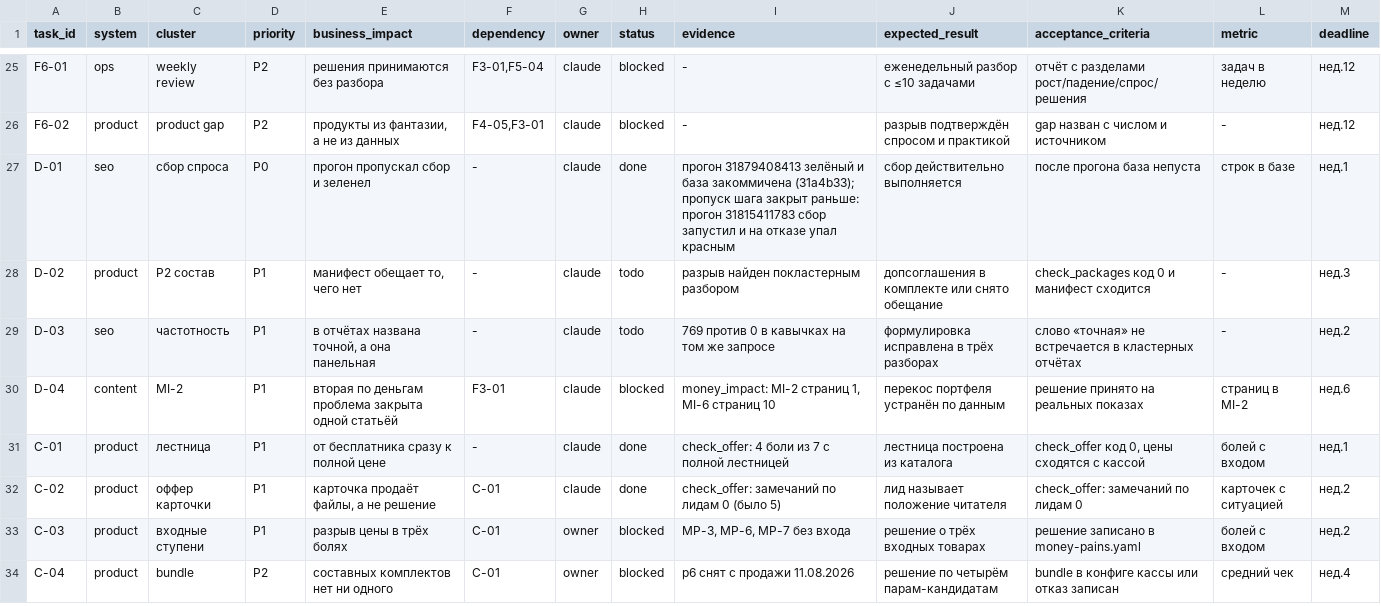
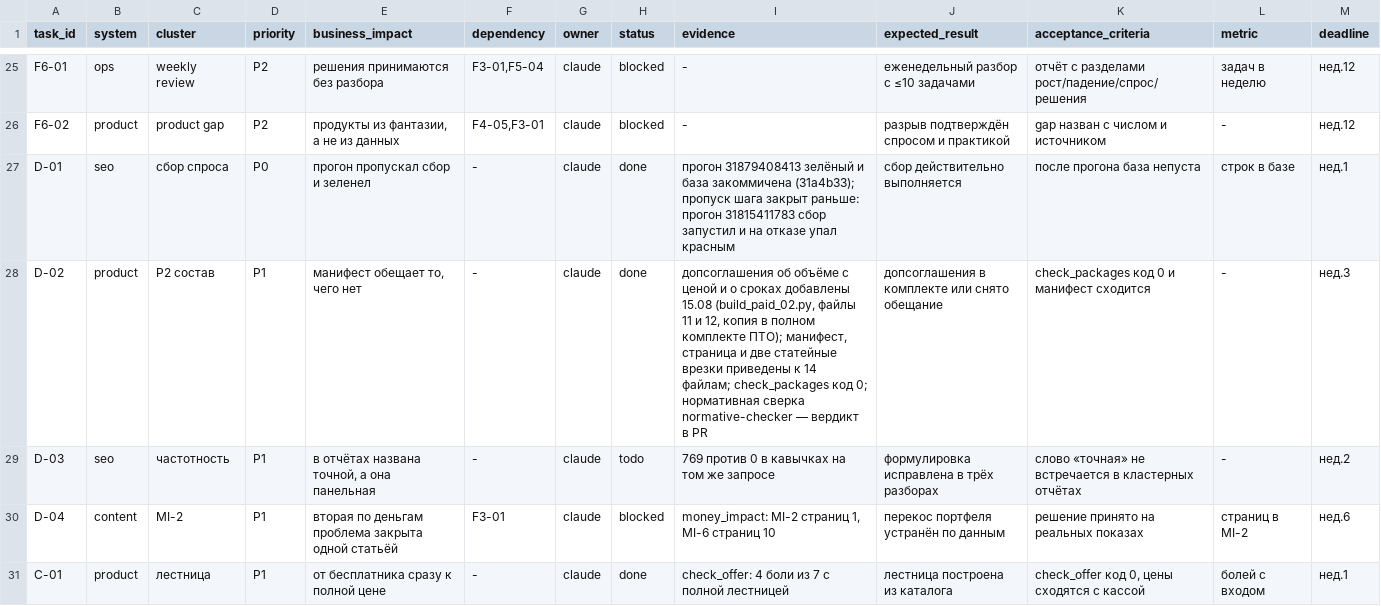
Before and after one commit to pmgpt12-arch/marzhavbetone.ru, a CSV file: data/ops/backlog.csv, drawn as a sheet; only a part is shown, gaps mark what is left out; the shorter side is filled out with more unchanged rows.

```diff
--- a/data/ops/backlog.csv
+++ b/data/ops/backlog.csv
@@ -27,3 +27,3 @@ F6-02,product,product gap,P2,"продукты из фантазии, а не и
 D-01,seo,сбор спроса,P0,прогон пропускал сбор и зеленел,-,claude,done,"прогон 31879408413 зелёный и база закоммичена (31a4b33); пропуск шага закрыт раньше: прогон 31815411783 сбор запустил и на отказе упал красным",сбор действительно выполняется,после прогона база непуста,строк в базе,нед.1
-D-02,product,P2 состав,P1,"манифест обещает то, чего нет",-,claude,todo,разрыв найден покластерным разбором,допсоглашения в комплекте или снято обещание,check_packages код 0 и манифест сходится,-,нед.3
+D-02,product,P2 состав,P1,"манифест обещает то, чего нет",-,claude,done,"допсоглашения об объёме с ценой и о сроках добавлены 15.08 (build_paid_02.py, файлы 11 и 12, копия в полном комплекте ПТО); манифест, страница и две статейные врезки приведены к 14 файлам; check_packages код 0; нормативная сверка normative-checker — вердикт в PR",допсоглашения в комплекте или снято обещание,check_packages код 0 и манифест сходится,-,нед.3
 D-03,seo,частотность,P1,"в отчётах названа точной, а она панельная",-,claude,todo,769 против 0 в кавычках на том же запросе,формулировка исправлена в трёх разборах,слово «точная» не встречается в кластерных отчётах,-,нед.2
```
Also changed, not shown: 10 other files.
